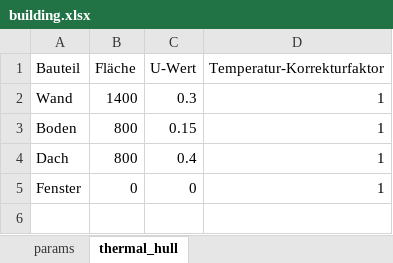
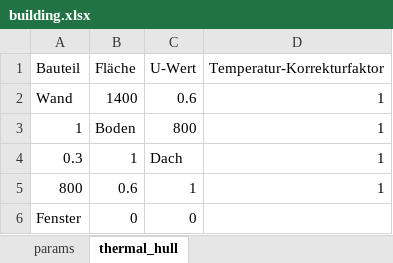
Before and after one commit to marius-coder/EMS, an Excel workbook: EMS-Backend/data/building.xlsx, sheet thermal_hull, drawn as a sheet; values as stored, in another font and other column widths than the file's, no borders; removed rows and columns are numbered as before the commit, all else as after; the diff names each change by its address in the sheet, - before the commit and + after, or states it on an @@ line.

```diff
--- a/EMS-Backend/data/building.xlsx (sheet thermal_hull)
+++ b/EMS-Backend/data/building.xlsx (sheet thermal_hull)
-C2 (U-Wert): 0.3
+C2 (U-Wert): 0.6
-row 3: Boden | 800 | 0.15 | 1
-row 4: Dach | 800 | 0.4 | 1
+row 3: 1 | Boden | 800 | 1
+row 4: 0.3 | 1 | Dach | 1
+row 5: 800 | 0.6 | 1 | 1
-D6 (Temperatur-Korrekturfaktor): 1
+D6 (Temperatur-Korrekturfaktor): (empty)
```
Also changed, not shown: sheet params, 7 other files.
